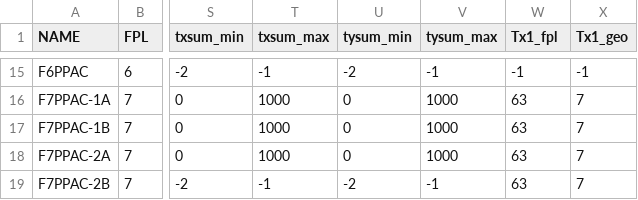
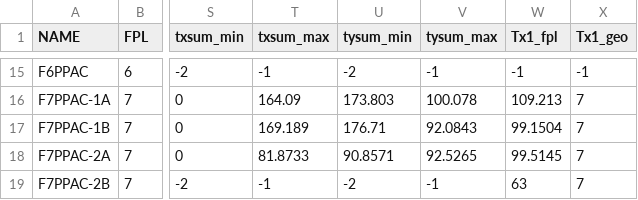
Before and after one commit to SpiRIT-Collaboration/BeamAnalysis, a CSV file: db/BigRIPSPPAC/BigRIPSPPAC.3061.csv, drawn as a sheet; only a part is shown, gaps mark what is left out; the diff covers the shown part only; the diff names each change by its address in the sheet, - before the commit and + after, or states it on an @@ line.

```diff
--- a/db/BigRIPSPPAC/BigRIPSPPAC.3061.csv
+++ b/db/BigRIPSPPAC/BigRIPSPPAC.3061.csv
-T16 (txsum_max): 1000
+T16 (txsum_max): 164.09
-U16 (tysum_min): 0
+U16 (tysum_min): 173.803
-V16 (tysum_max): 1000
+V16 (tysum_max): 100.078
-W16 (Tx1_fpl): 63
+W16 (Tx1_fpl): 109.213
-T17 (txsum_max): 1000
+T17 (txsum_max): 169.189
-U17 (tysum_min): 0
+U17 (tysum_min): 176.71
-V17 (tysum_max): 1000
+V17 (tysum_max): 92.0843
-W17 (Tx1_fpl): 63
+W17 (Tx1_fpl): 99.1504
-T18 (txsum_max): 1000
+T18 (txsum_max): 81.8733
-U18 (tysum_min): 0
+U18 (tysum_min): 90.8571
-V18 (tysum_max): 1000
+V18 (tysum_max): 92.5265
-W18 (Tx1_fpl): 63
+W18 (Tx1_fpl): 99.5145
```
Also changed, not shown: 32 edited cells elsewhere in this file, db/BigRIPSIC/BigRIPSIC.2509.csv, db/BigRIPSPPAC/BigRIPSPPAC.2509.csv, 12 other files.
